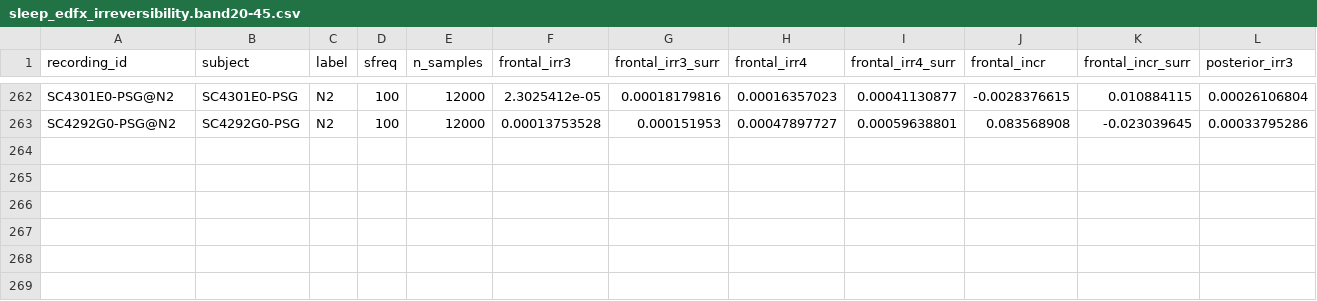
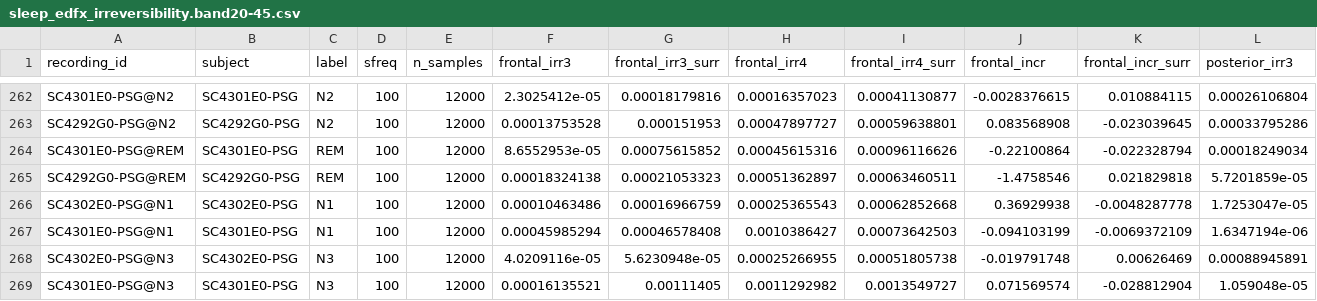
Before and after one commit to dgkenn/Codex-playground-, a CSV file: bsde/results/sleep_edfx_irreversibility.band20-45.csv, drawn as a sheet; only a part is shown, gaps mark what is left out; rows hold the shown columns only; the diff names each change by its address in the sheet, - before the commit and + after, or states it on an @@ line.

```diff
--- a/bsde/results/sleep_edfx_irreversibility.band20-45.csv
+++ b/bsde/results/sleep_edfx_irreversibility.band20-45.csv
+row 264: SC4301E0-PSG@REM | SC4301E0-PSG | REM | 100 | 12000 | 8.6552953e-05 | 0.00075615852 | 0.00045615316 | 0.00096116626 | -0.22100864 | -0.022328794 | 0.00018249034
+row 265: SC4292G0-PSG@REM | SC4292G0-PSG | REM | 100 | 12000 | 0.00018324138 | 0.00021053323 | 0.00051362897 | 0.00063460511 | -1.4758546 | 0.021829818 | 5.7201859e-05
+row 266: SC4302E0-PSG@N1 | SC4302E0-PSG | N1 | 100 | 12000 | 0.00010463486 | 0.00016966759 | 0.00025365543 | 0.00062852668 | 0.36929938 | -0.0048287778 | 1.7253047e-05
+row 267: SC4301E0-PSG@N1 | SC4301E0-PSG | N1 | 100 | 12000 | 0.00045985294 | 0.00046578408 | 0.0010386427 | 0.00073642503 | -0.094103199 | -0.0069372109 | 1.6347194e-06
+row 268: SC4302E0-PSG@N3 | SC4302E0-PSG | N3 | 100 | 12000 | 4.0209116e-05 | 5.6230948e-05 | 0.00025266955 | 0.00051805738 | -0.019791748 | 0.00626469 | 0.00088945891
+row 269: SC4301E0-PSG@N3 | SC4301E0-PSG | N3 | 100 | 12000 | 0.00016135521 | 0.00111405 | 0.0011292982 | 0.0013549727 | 0.071569574 | -0.028812904 | 1.059048e-05
```
Also changed, not shown: bsde/results/sleep_edfx_irreversibility.band0.5-12.csv, bsde/results/vitaldb_emergence.s0.csv, 3 other files.
